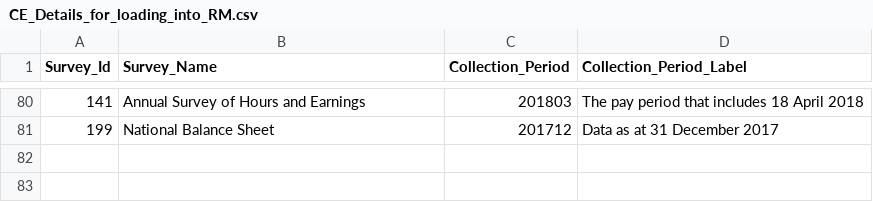
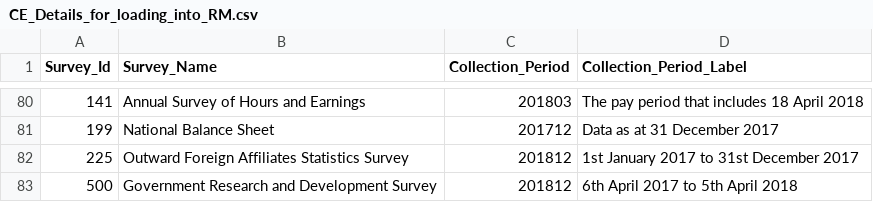
Before and after one commit to ONSdigital/rm-tools, a CSV file: collex-loader/data/CE_Details_for_loading_into_RM.csv, drawn as a sheet; only a part is shown, gaps mark what is left out.

Commit message:
adding Goverd and OFATS data (#5)

```diff
--- a/collex-loader/data/CE_Details_for_loading_into_RM.csv
+++ b/collex-loader/data/CE_Details_for_loading_into_RM.csv
@@ -81 +81,3 @@ Survey_Id,Survey_Name,Collection_Period,Collection_Period_Label,
 199,National Balance Sheet,201712,Data as at 31 December 2017,
+225,Outward Foreign Affiliates Statistics Survey,201812,1st January 2017 to 31st December 2017,
+500,Government Research and Development Survey,201812,6th April 2017 to 5th April 2018,
```
